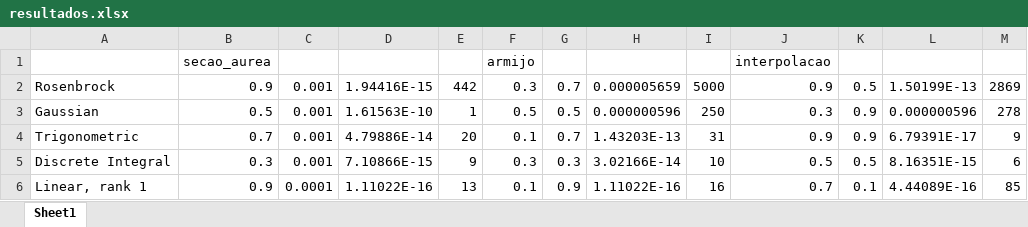
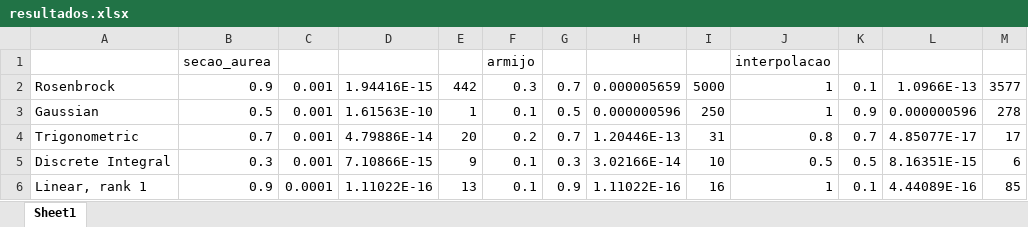
Before and after one commit to Vomartins/PNL, an Excel workbook: resultados.xlsx, sheet Sheet1, drawn as a sheet; values as stored, in another font and other column widths than the file's, no borders; the diff names each change by its address in the sheet, - before the commit and + after, or states it on an @@ line.

```diff
--- a/resultados.xlsx (sheet Sheet1)
+++ b/resultados.xlsx (sheet Sheet1)
-J2: 0.9
+J2: 1
-K2: 0.5
+K2: 0.1
-L2: 1.50199E-13
+L2: 1.0966E-13
-M2: 2869
+M2: 3577
-F3: 0.5
+F3: 0.1
-J3: 0.3
+J3: 1
-F4: 0.1
+F4: 0.2
-H4: 1.43203E-13
+H4: 1.20446E-13
-J4: 0.9
+J4: 0.8
-K4: 0.9
+K4: 0.7
-L4: 6.79391E-17
+L4: 4.85077E-17
-M4: 9
+M4: 17
-F5: 0.3
+F5: 0.1
-J6: 0.7
+J6: 1
```
Also changed, not shown: 5 other files.
